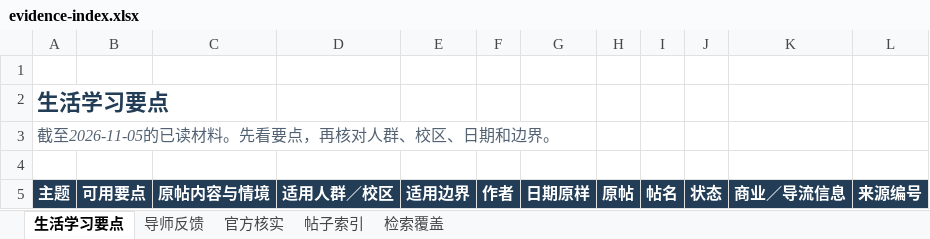
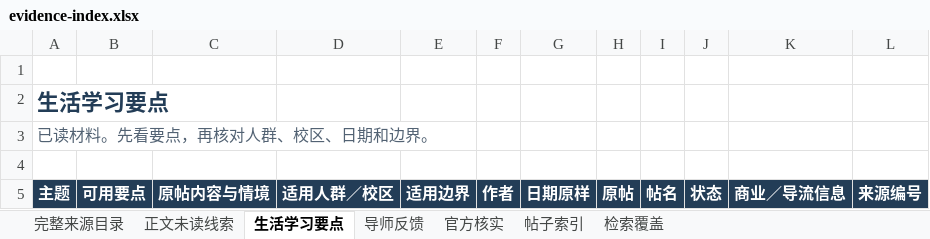
Before and after one commit to Nishino0525Nanase/nau-mpacc-guide, an Excel workbook: dist/downloads/evidence-index.xlsx, sheet 生活学习要点, drawn as a sheet; only a part is shown; values as stored, in another font and other column widths than the file's, no borders; table styles not drawn; the diff names each change by its address in the sheet, - before the commit and + after, or states it on an @@ line.

```diff
--- a/dist/downloads/evidence-index.xlsx (sheet 生活学习要点)
+++ b/dist/downloads/evidence-index.xlsx (sheet 生活学习要点)
+sheet tab: 完整来源目录
+sheet tab: 正文未读线索
-A3 (主题): 截至2026-11-05的已读材料。先看要点，再核对人群、校区、日期和边界。
+A3 (主题): 已读材料。先看要点，再核对人群、校区、日期和边界。
```
Also changed, not shown: 33 other files.
